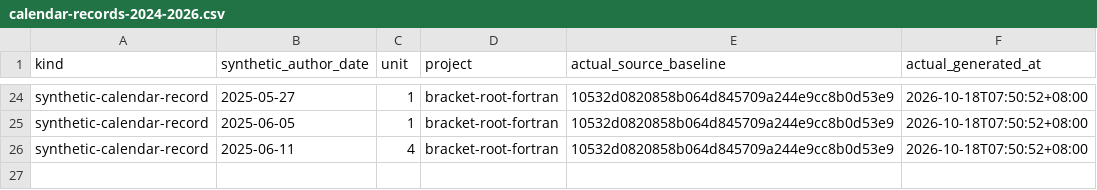
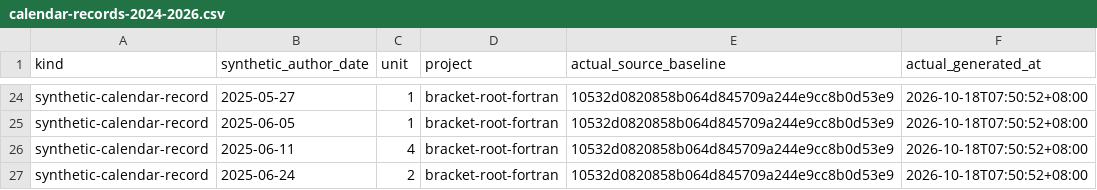
Before and after one commit to Khalil-Work/bracket-root-fortran, a CSV file: docs/calendar-records-2024-2026.csv, drawn as a sheet; only a part is shown, gaps mark what is left out; the diff names each change by its address in the sheet, - before the commit and + after, or states it on an @@ line.

Commit message:
docs: synthetic calendar record 2025-06-24 unit 2
Documentation calendar reconstruction generated on 2026-10-18. Historical author dates do not date source development.

```diff
--- a/docs/calendar-records-2024-2026.csv
+++ b/docs/calendar-records-2024-2026.csv
+row 27: synthetic-calendar-record | 2025-06-24 | 2 | bracket-root-fortran | 10532d0820858b064d845709a244e9cc8b0d53e9 | 2026-10-18T07:50:52+08:00
```
